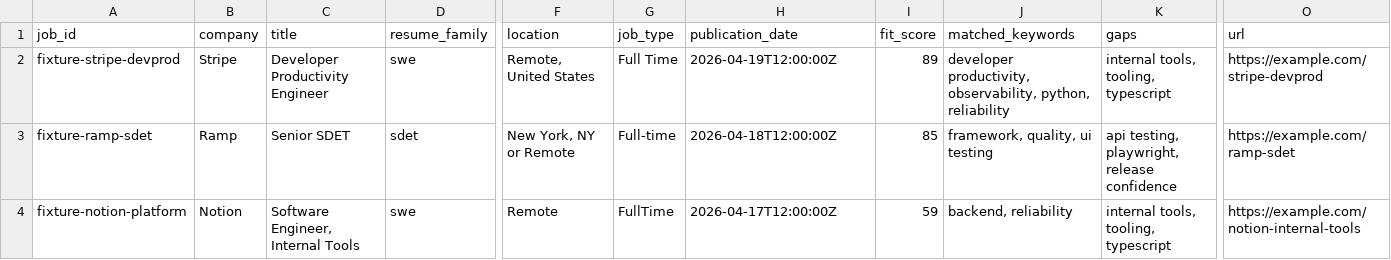
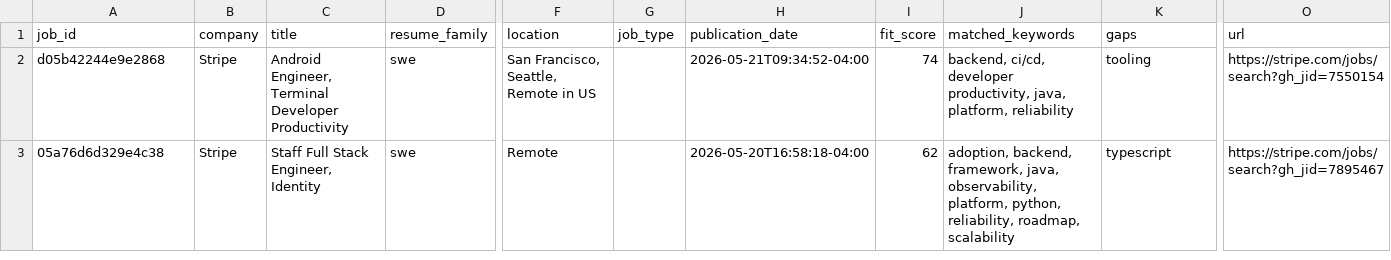
Before and after one commit to pavanbhat/job_application_scheduler, a CSV file: docs/data/jobs.csv, drawn as a sheet; only a part is shown, gaps mark what is left out; removed rows and columns are numbered as before the commit, all else as after; rows hold the shown columns only; the diff names each change by its address in the sheet, - before the commit and + after, or states it on an @@ line.

```diff
--- a/docs/data/jobs.csv
+++ b/docs/data/jobs.csv
-A2 (job_id): fixture-stripe-devprod
+A2 (job_id): d05b42244e9e2868
-C2 (title): Developer Productivity Engineer
+C2 (title): Android Engineer, Terminal Developer Productivity
-F2 (location): Remote, United States
+F2 (location): San Francisco, Seattle, Remote in US
-G2 (job_type): Full Time
+G2 (job_type): (empty)
-H2 (publication_date): 2026-04-19T12:00:00Z
+H2 (publication_date): 2026-05-21T09:34:52-04:00
-I2 (fit_score): 89
+I2 (fit_score): 74
-J2 (matched_keywords): developer productivity, observability, python, reliability
+J2 (matched_keywords): backend, ci/cd, developer productivity, java, platform, reliability
-K2 (gaps): internal tools, tooling, typescript
+K2 (gaps): tooling
-O2 (url): https://example.com/stripe-devprod
+O2 (url): https://stripe.com/jobs/search?gh_jid=7550154
-row 3: fixture-ramp-sdet | Ramp | Senior SDET | sdet | New York, NY or Remote | Full-time | 2026-04-18T12:00:00Z | 85 | framework, quality, ui testing | api testing, playwright, release confidence | https://example.com/ramp-sdet
-row 4: fixture-notion-platform | Notion | Software Engineer, Internal Tools | swe | Remote | FullTime | 2026-04-17T12:00:00Z | 59 | backend, reliability | internal tools, tooling, typescript | https://example.com/notion-internal-tools
+row 3: 05a76d6d329e4c38 | Stripe | Staff Full Stack Engineer, Identity | swe | Remote |  | 2026-05-20T16:58:18-04:00 | 62 | adoption, backend, framework, java, observability, platform, python, reliability, roadmap, scalability | typescript | https://stripe.com/jobs/search?gh_jid=7895467
```
Also changed, not shown: 3 other files.
